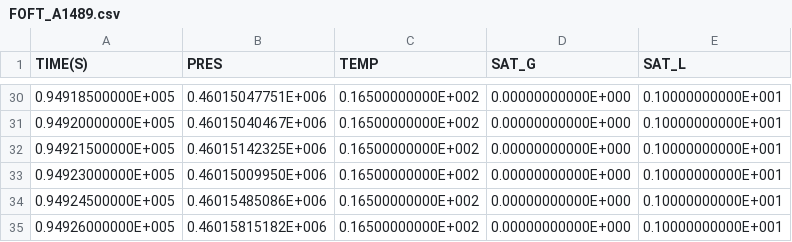
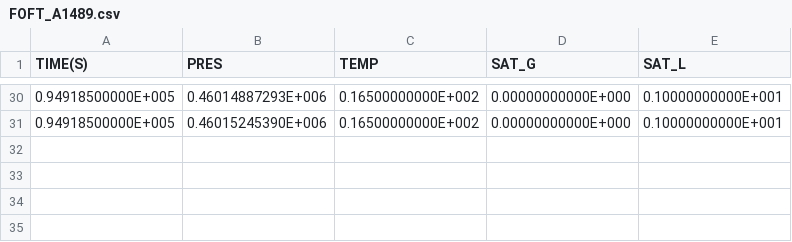
Before and after one commit to kiyoomogi/FS-C, a CSV file: coarse_model/coupled_model/3_THM/FOFT_A1489.csv, drawn as a sheet; only a part is shown, gaps mark what is left out; the diff covers the shown part only.

```diff
--- a/coarse_model/coupled_model/3_THM/FOFT_A1489.csv
+++ b/coarse_model/coupled_model/3_THM/FOFT_A1489.csv
@@ -30,6 +30,2 @@
-  0.94918500000E+005,  0.46015047751E+006,  0.16500000000E+002,  0.00000000000E+000,  0.10000000000E+001
-  0.94920000000E+005,  0.46015040467E+006,  0.16500000000E+002,  0.00000000000E+000,  0.10000000000E+001
-  0.94921500000E+005,  0.46015142325E+006,  0.16500000000E+002,  0.00000000000E+000,  0.10000000000E+001
-  0.94923000000E+005,  0.46015009950E+006,  0.16500000000E+002,  0.00000000000E+000,  0.10000000000E+001
-  0.94924500000E+005,  0.46015485086E+006,  0.16500000000E+002,  0.00000000000E+000,  0.10000000000E+001
-  0.94926000000E+005,  0.46015815182E+006,  0.16500000000E+002,  0.00000000000E+000,  0.10000000000E+001
+  0.94918500000E+005,  0.46014887293E+006,  0.16500000000E+002,  0.00000000000E+000,  0.10000000000E+001
+  0.94918500000E+005,  0.46015245390E+006,  0.16500000000E+002,  0.00000000000E+000,  0.10000000000E+001
```
Also changed, not shown: 27 edited cells elsewhere in this file, coarse_model/coupled_model/3_THM/FOFT_A1499.csv, 15 other files.
